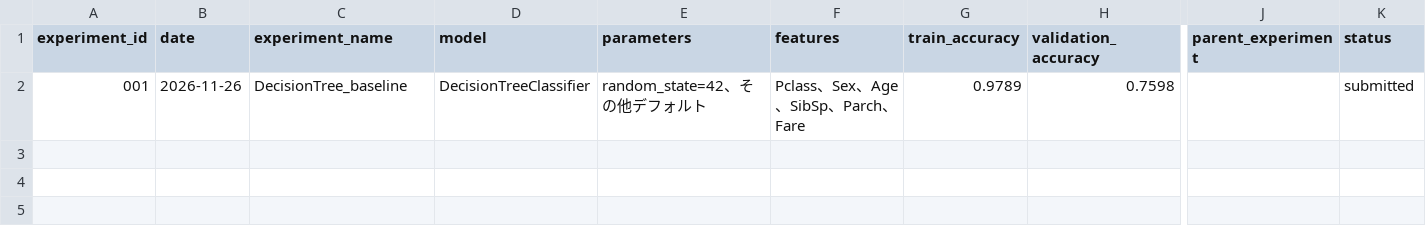
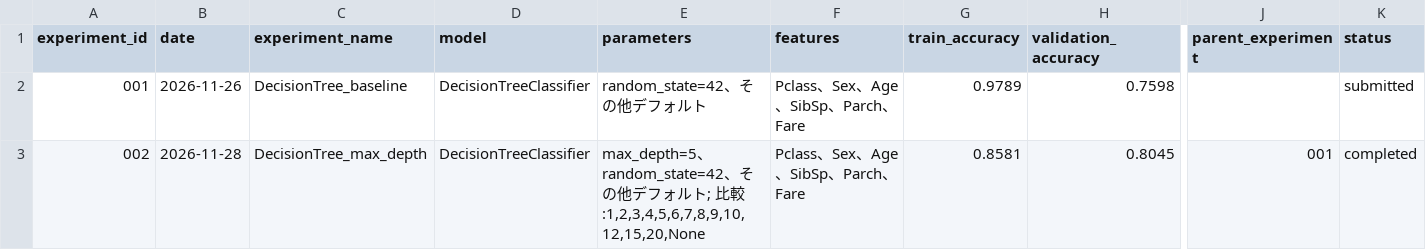
Before and after one commit to yshtysht8sh10-glitch/Kaggle, a CSV file: 001_Titanic/experiments.csv, drawn as a sheet; only a part is shown, gaps mark what is left out; rows hold the shown columns only; the diff names each change by its address in the sheet, - before the commit and + after, or states it on an @@ line.

Commit message:
Titanic: Record exp002 depth comparison results

```diff
--- a/001_Titanic/experiments.csv
+++ b/001_Titanic/experiments.csv
+row 3: 002 | 2026-11-28 | DecisionTree_max_depth | DecisionTreeClassifier | max_depth=5、random_state=42、その他デフォルト; 比較:1,2,3,4,5,6,7,8,9,10,12,15,20,None | Pclass、Sex、Age、SibSp、Parch、Fare | 0.8581 | 0.8045 | 001 | completed
```
